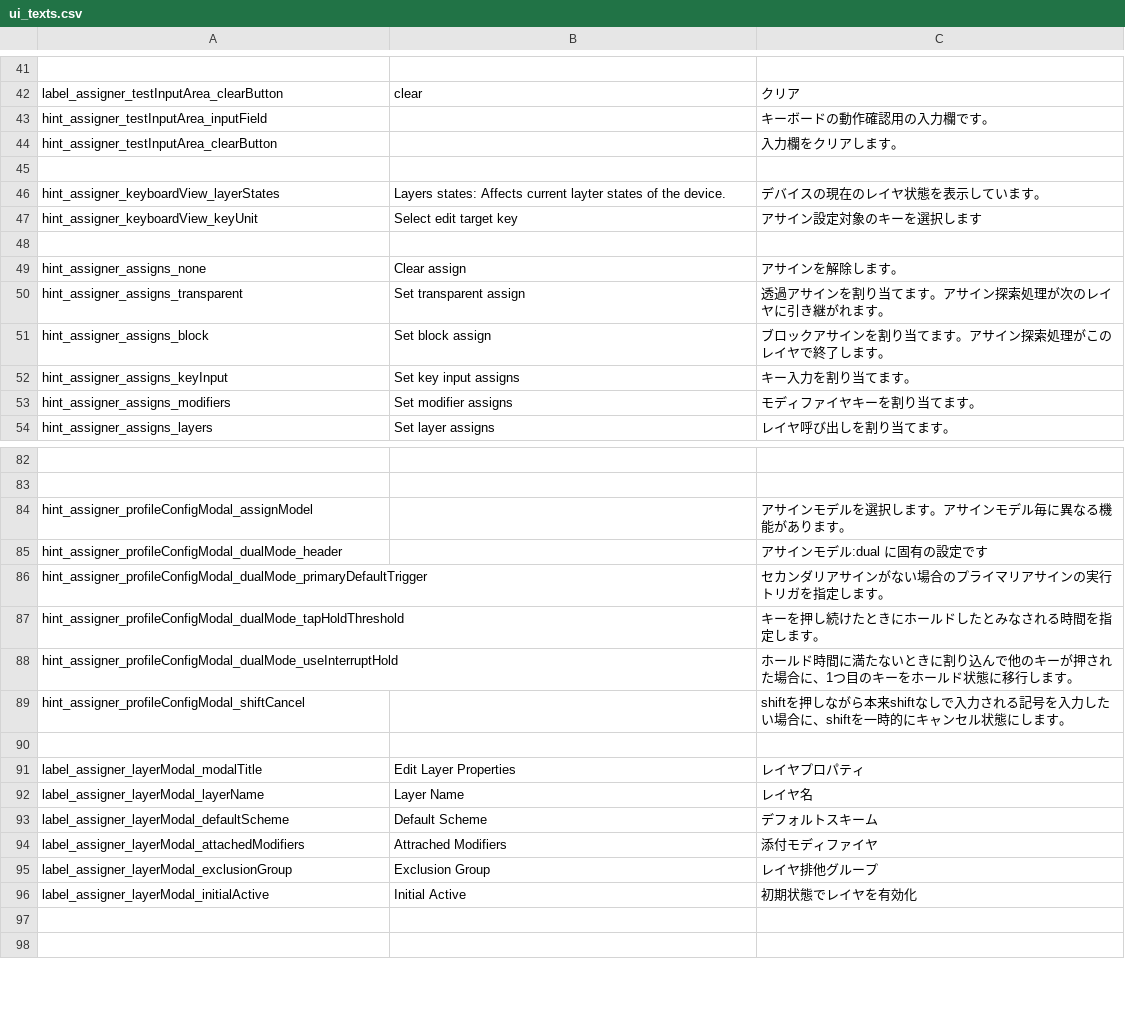
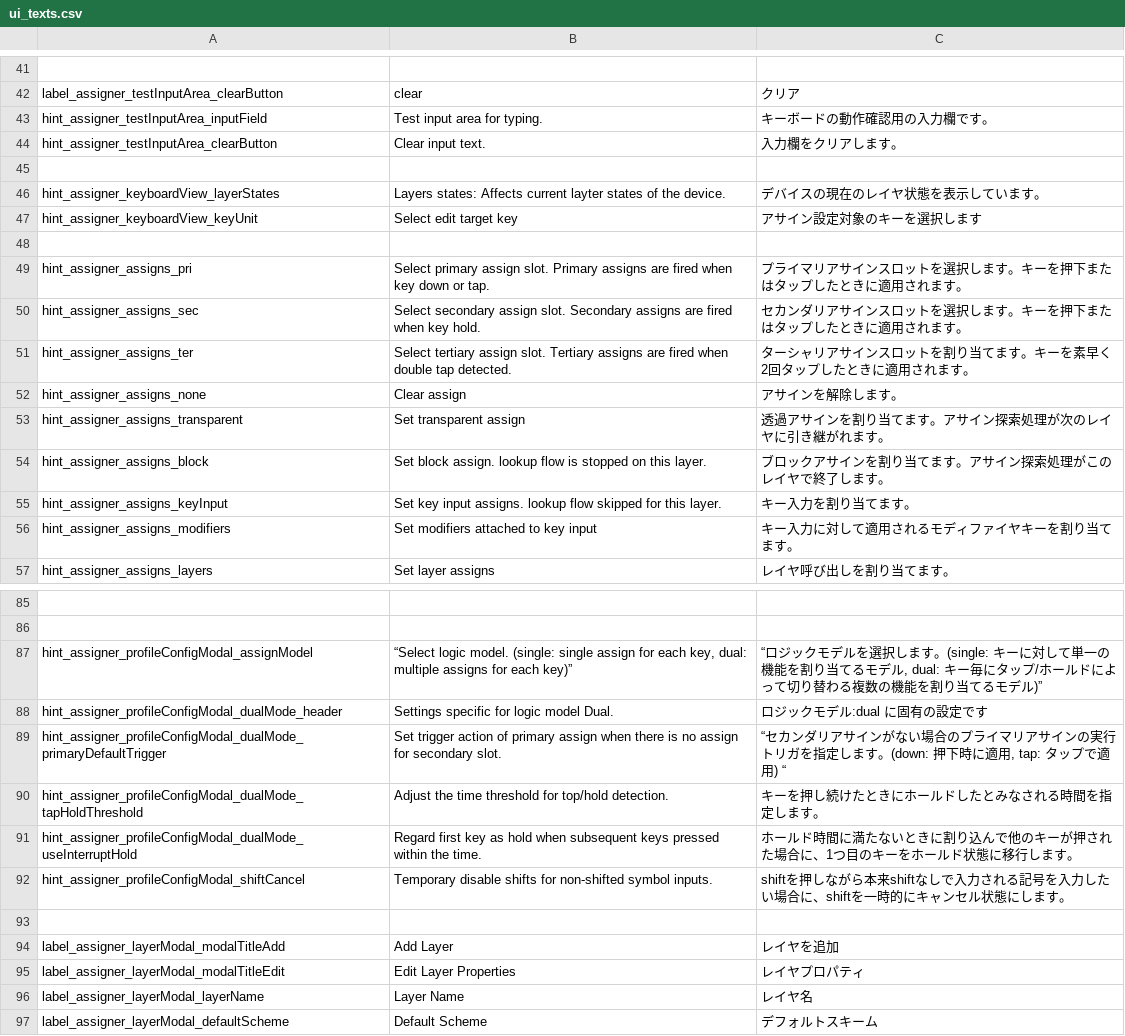
Before and after one commit to kermite-org/Kermite, a CSV file: software/misc/ui_texts.csv, drawn as a sheet; only a part is shown, gaps mark what is left out; the shorter side is filled out with more unchanged rows; addresses are those after the commit; the diff covers the shown part only; the diff names each change by its address in the sheet, - before the commit and + after, or states it on an @@ line.

```diff
--- a/software/misc/ui_texts.csv
+++ b/software/misc/ui_texts.csv
-B43: (empty)
+B43: Test input area for typing.
-B44: (empty)
+B44: Clear input text.
+row 49: hint_assigner_assigns_pri | Select primary assign slot. Primary assigns are fired when key down or tap. | プライマリアサインスロットを選択します。キーを押下またはタップしたときに適用されます。
+row 50: hint_assigner_assigns_sec | Select secondary assign slot. Secondary assigns are fired when key hold. | セカンダリアサインスロットを選択します。キーを押下またはタップしたときに適用されます。
+row 51: hint_assigner_assigns_ter | Select tertiary assign slot. Tertiary assigns are fired when double tap detected. | ターシャリアサインスロットを割り当てます。キーを素早く2回タップしたときに適用されます。
-B54: Set block assign
+B54: Set block assign. lookup flow is stopped on this layer.
-B55: Set key input assigns
+B55: Set key input assigns. lookup flow skipped for this layer.
-B56: Set modifier assigns
+B56: Set modifiers attached to key input
-C56: モディファイヤキーを割り当てます。
+C56: キー入力に対して適用されるモディファイヤキーを割り当てます。
-B87: (empty)
+B87: “Select logic model. (single: single assign for each key, dual: multiple assigns for each key)”
-C87: アサインモデルを選択します。アサインモデル毎に異なる機能があります。
+C87: “ロジックモデルを選択します。(single: キーに対して単一の機能を割り当てるモデル, dual: キー毎にタップ/ホールドによって切り替わる複数の機能を割り当てるモデル)”
-B88: (empty)
+B88: Settings specific for logic model Dual.
-C88: アサインモデル:dual に固有の設定です
+C88: ロジックモデル:dual に固有の設定です
-B89: (empty)
+B89: Set trigger action of primary assign when there is no assign for secondary slot.
-C89: セカンダリアサインがない場合のプライマリアサインの実行トリガを指定します。
+C89: “セカンダリアサインがない場合のプライマリアサインの実行トリガを指定します。(down: 押下時に適用, tap: タップで適用) “
-B90: (empty)
+B90: Adjust the time threshold for top/hold detection.
-B91: (empty)
+B91: Regard first key as hold when subsequent keys pressed within the time.
-B92: (empty)
+B92: Temporary disable shifts for non-shifted symbol inputs.
+row 94: label_assigner_layerModal_modalTitleAdd | Add Layer | レイヤを追加
-A95: label_assigner_layerModal_modalTitle
+A95: label_assigner_layerModal_modalTitleEdit
```
Also changed, not shown: 5 added rows and 33 edited cells elsewhere in this file, 1 other file.
